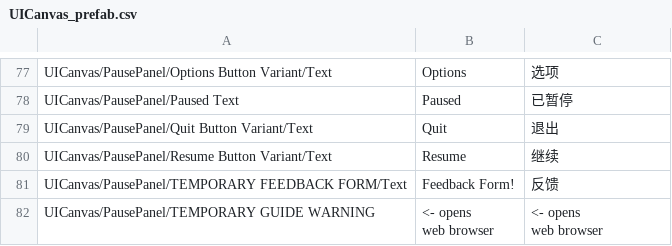
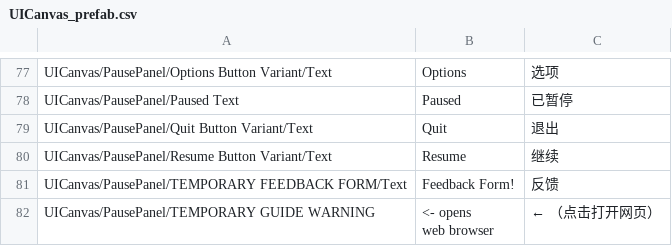
Before and after one commit to randomerz/Slider, a CSV file: Slider/Assets/StreamingAssets/Localizations/简体中文/UICanvas_prefab.csv, drawn as a sheet; only a part is shown, gaps mark what is left out; ↵ is a line break in a cell; the diff names each change by its address in the sheet, - before the commit and + after, or states it on an @@ line.

```diff
--- a/Slider/Assets/StreamingAssets/Localizations/简体中文/UICanvas_prefab.csv
+++ b/Slider/Assets/StreamingAssets/Localizations/简体中文/UICanvas_prefab.csv
-C82: <- opens ↵ web browser
+C82: ← （点击打开网页）
```
Also changed, not shown: 1 other file.
